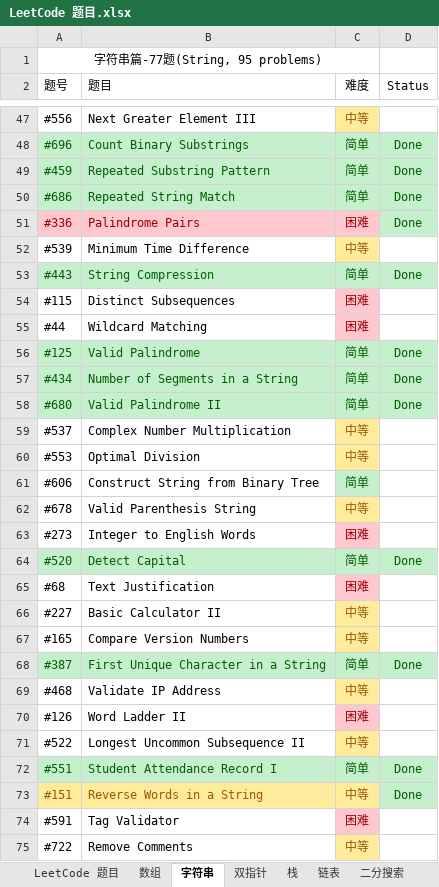
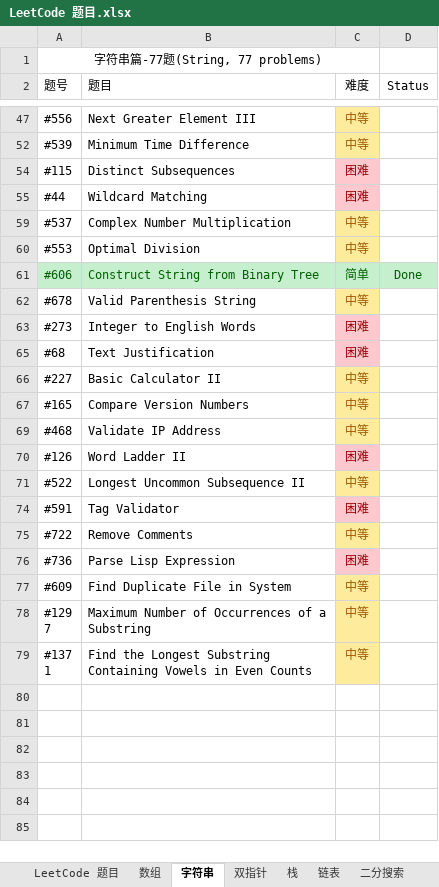
Before and after one commit to unwindfly/LeetCode, an Excel workbook: LeetCode 题目.xlsx, sheet 字符串, drawn as a sheet; only a part is shown, gaps mark what is left out; the shorter side is filled out with more unchanged rows; values as stored, in another font and other column widths than the file's, no borders; charts and pictures and conditional formats not drawn; the diff covers the shown part only; the diff names each change by its address in the sheet, - before the commit and + after, or states it on an @@ line.

```diff
--- a/LeetCode 题目.xlsx (sheet 字符串)
+++ b/LeetCode 题目.xlsx (sheet 字符串)
-A1 (题号): 字符串篇-77题(String, 95 problems)
+A1 (题号): 字符串篇-77题(String, 77 problems)
@@ row 48 hidden: #696 | Count Binary Substrings | 简单 | Done @@
@@ row 49 hidden: #459 | Repeated Substring Pattern | 简单 | Done @@
@@ row 50 hidden: #686 | Repeated String Match | 简单 | Done @@
@@ row 51 hidden: #336 | Palindrome Pairs | 困难 | Done @@
@@ row 53 hidden: #443 | String Compression | 简单 | Done @@
@@ row 56 hidden: #125 | Valid Palindrome | 简单 | Done @@
@@ row 57 hidden: #434 | Number of Segments in a String | 简单 | Done @@
@@ row 58 hidden: #680 | Valid Palindrome II | 简单 | Done @@
@@ A61:B61 fill: none → #C6EFCE, text colour: black → #006100 @@
-D61 (Status): (empty)
+D61 (Status): Done
-D61 fill: none
+D61 fill: #C6EFCE
@@ row 64 hidden: #520 | Detect Capital | 简单 | Done @@
@@ row 68 hidden: #387 | First Unique Character in a String | 简单 | Done @@
@@ row 72 hidden: #551 | Student Attendance Record I | 简单 | Done @@
@@ row 73 hidden: #151 | Reverse Words in a String | 中等 | Done @@
```
Also changed, not shown: 20 hidden or unhidden rows elsewhere in this sheet, sheet 数组, sheet LeetCode 题目, sheet 图, sheet 排序, sheet 堆, sheet 贪心, 9 more sheets, charts or pictures, 3 other files.
